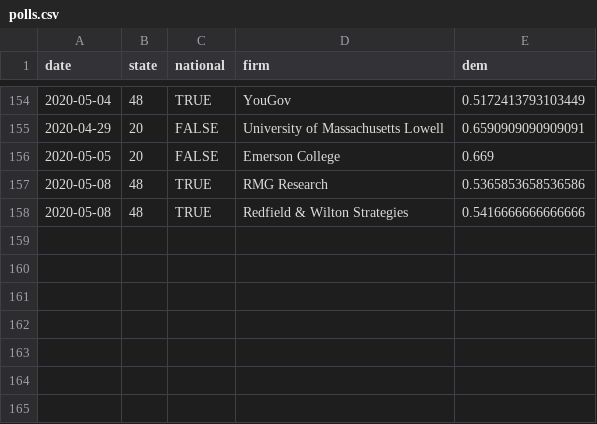
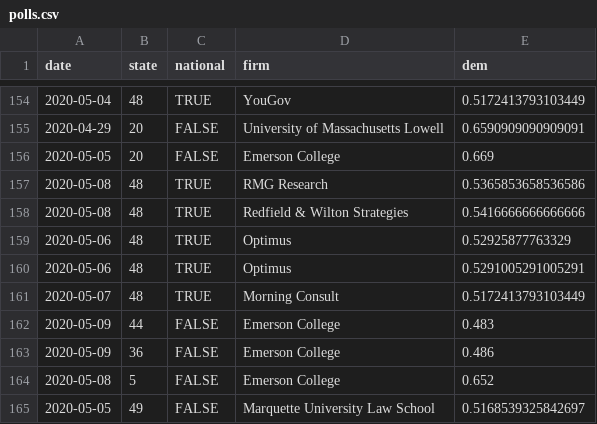
Before and after one commit to CoryMcCartan/president, a CSV file: docs/polls.csv, drawn as a sheet; only a part is shown, gaps mark what is left out.

```diff
--- a/docs/polls.csv
+++ b/docs/polls.csv
@@ -158 +158,8 @@ date,state,national,firm,dem
 2020-05-08,48,TRUE,Redfield & Wilton Strategies,0.5416666666666666
+2020-05-06,48,TRUE,Optimus,0.52925877763329
+2020-05-06,48,TRUE,Optimus,0.5291005291005291
+2020-05-07,48,TRUE,Morning Consult,0.5172413793103449
+2020-05-09,44,FALSE,Emerson College,0.483
+2020-05-09,36,FALSE,Emerson College,0.486
+2020-05-08,5,FALSE,Emerson College,0.652
+2020-05-05,49,FALSE,Marquette University Law School,0.5168539325842697
```
Also changed, not shown: docs/history.csv, docs/state_history.csv, 2 other files.
